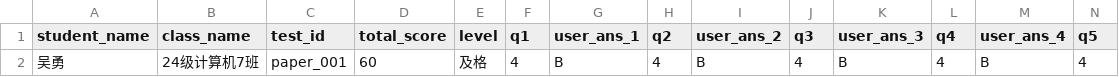
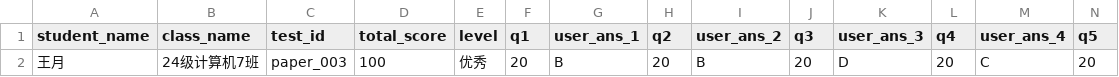
Before and after one commit to wuyong780422/ai-teach-assistant, a CSV file: score_data.csv, drawn as a sheet; only a part is shown; removed rows and columns are numbered as before the commit, all else as after; rows hold the shown columns only; the diff names each change by its address in the sheet, - before the commit and + after, or states it on an @@ line.

```diff
--- a/score_data.csv
+++ b/score_data.csv
-row 2: 吴勇 | 24级计算机7班 | paper_001 | 60 | 及格 | 4 | B | 4 | B | 4 | B | 4 | B | 4
+row 2: 王月 | 24级计算机7班 | paper_003 | 100 | 优秀 | 20 | B | 20 | B | 20 | D | 20 | C | 20
```
Also changed, not shown: paper_info.csv, question_bank.csv, 7 other files.
